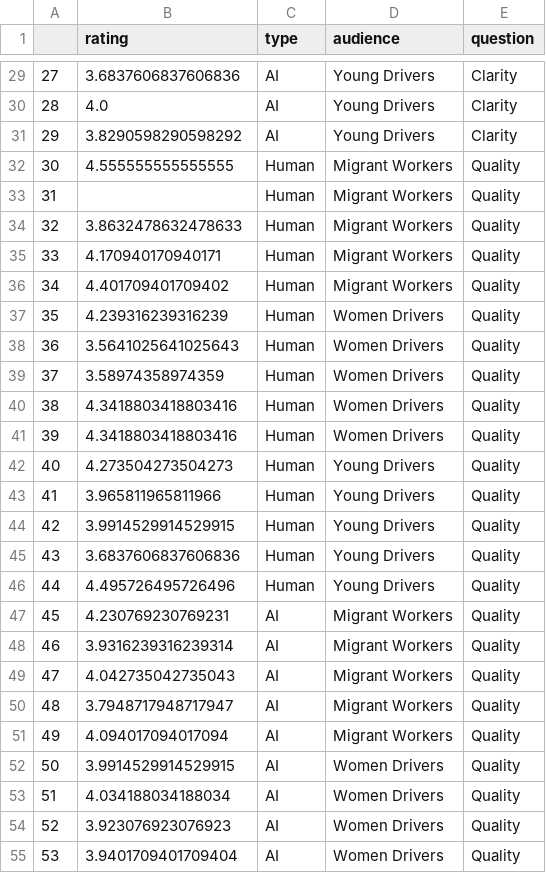
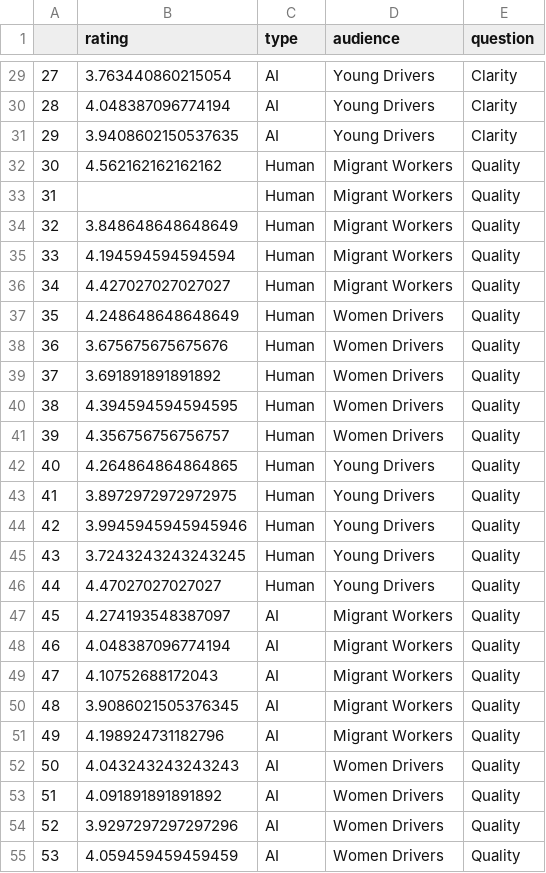
Before and after one commit to nomcomm/uae_billboard_ai, a CSV file: data/df_all_errorcorrected.csv, drawn as a sheet; only a part is shown, gaps mark what is left out; the diff covers the shown part only.

```diff
--- a/data/df_all_errorcorrected.csv
+++ b/data/df_all_errorcorrected.csv
@@ -29,27 +29,27 @@
-27,3.6837606837606836,AI,Young Drivers,Clarity
-28,4.0,AI,Young Drivers,Clarity
-29,3.8290598290598292,AI,Young Drivers,Clarity
-30,4.555555555555555,Human,Migrant Workers,Quality
+27,3.763440860215054,AI,Young Drivers,Clarity
+28,4.048387096774194,AI,Young Drivers,Clarity
+29,3.9408602150537635,AI,Young Drivers,Clarity
+30,4.562162162162162,Human,Migrant Workers,Quality
 31,,Human,Migrant Workers,Quality
-32,3.8632478632478633,Human,Migrant Workers,Quality
-33,4.170940170940171,Human,Migrant Workers,Quality
-34,4.401709401709402,Human,Migrant Workers,Quality
-35,4.239316239316239,Human,Women Drivers,Quality
-36,3.5641025641025643,Human,Women Drivers,Quality
-37,3.58974358974359,Human,Women Drivers,Quality
-38,4.3418803418803416,Human,Women Drivers,Quality
-39,4.3418803418803416,Human,Women Drivers,Quality
-40,4.273504273504273,Human,Young Drivers,Quality
-41,3.965811965811966,Human,Young Drivers,Quality
-42,3.9914529914529915,Human,Young Drivers,Quality
-43,3.6837606837606836,Human,Young Drivers,Quality
-44,4.495726495726496,Human,Young Drivers,Quality
-45,4.230769230769231,AI,Migrant Workers,Quality
-46,3.9316239316239314,AI,Migrant Workers,Quality
-47,4.042735042735043,AI,Migrant Workers,Quality
-48,3.7948717948717947,AI,Migrant Workers,Quality
-49,4.094017094017094,AI,Migrant Workers,Quality
-50,3.9914529914529915,AI,Women Drivers,Quality
-51,4.034188034188034,AI,Women Drivers,Quality
-52,3.923076923076923,AI,Women Drivers,Quality
-53,3.9401709401709404,AI,Women Drivers,Quality
+32,3.848648648648649,Human,Migrant Workers,Quality
+33,4.194594594594594,Human,Migrant Workers,Quality
+34,4.427027027027027,Human,Migrant Workers,Quality
+35,4.248648648648649,Human,Women Drivers,Quality
+36,3.675675675675676,Human,Women Drivers,Quality
+37,3.691891891891892,Human,Women Drivers,Quality
+38,4.394594594594595,Human,Women Drivers,Quality
+39,4.356756756756757,Human,Women Drivers,Quality
+40,4.264864864864865,Human,Young Drivers,Quality
+41,3.8972972972972975,Human,Young Drivers,Quality
+42,3.9945945945945946,Human,Young Drivers,Quality
+43,3.7243243243243245,Human,Young Drivers,Quality
+44,4.47027027027027,Human,Young Drivers,Quality
+45,4.274193548387097,AI,Migrant Workers,Quality
+46,4.048387096774194,AI,Migrant Workers,Quality
+47,4.10752688172043,AI,Migrant Workers,Quality
+48,3.9086021505376345,AI,Migrant Workers,Quality
+49,4.198924731182796,AI,Migrant Workers,Quality
+50,4.043243243243243,AI,Women Drivers,Quality
+51,4.091891891891892,AI,Women Drivers,Quality
+52,3.9297297297297296,AI,Women Drivers,Quality
+53,4.059459459459459,AI,Women Drivers,Quality
```
Also changed, not shown: 31 edited cells elsewhere in this file, 14 other files.
